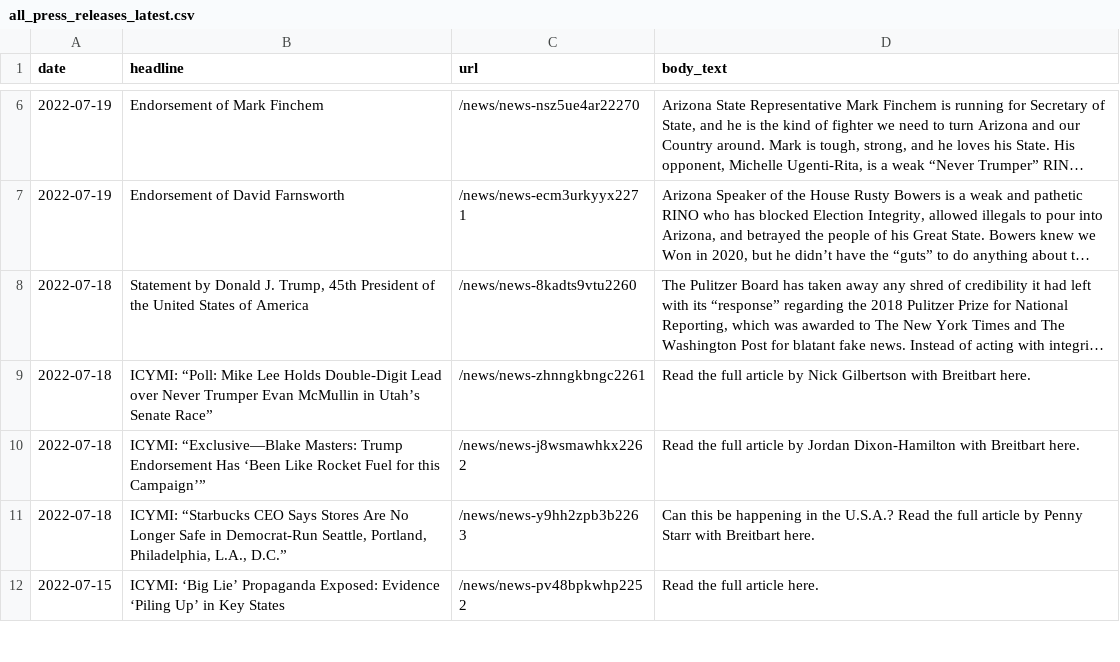
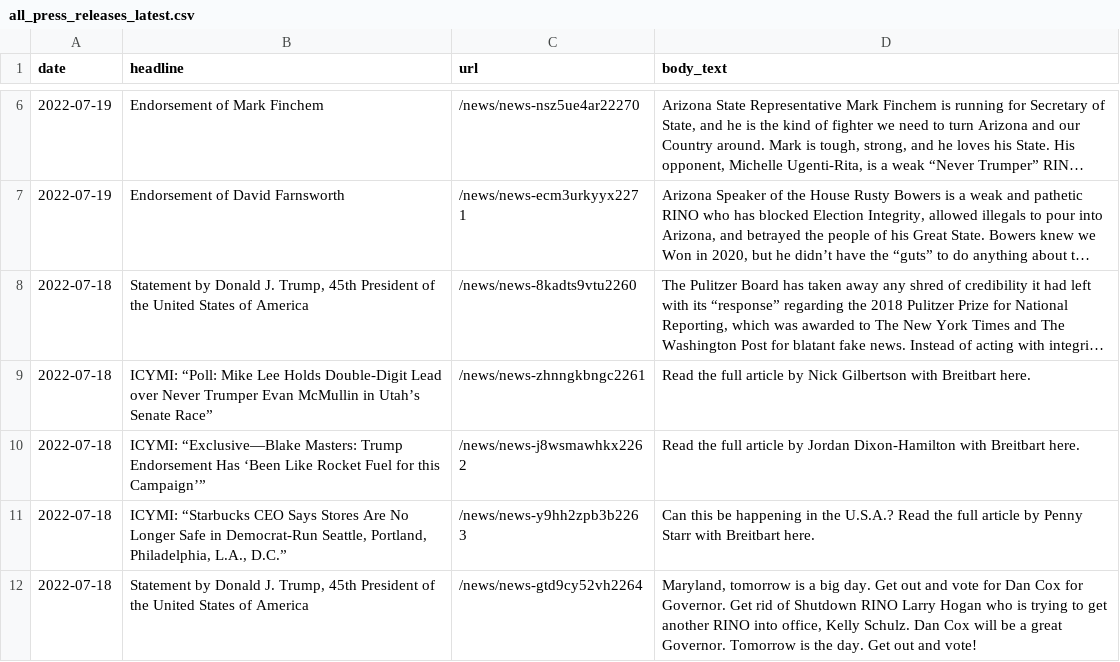
Before and after one commit to gridviz/trump-releases, a CSV file: data/processed/all_press_releases_latest.csv, drawn as a sheet; only a part is shown, gaps mark what is left out; the shorter side is filled out with more unchanged rows; long unchanged cells end in …; the diff covers the shown part only; the diff names each change by its address in the sheet, - before the commit and + after, or states it on an @@ line.

```diff
--- a/data/processed/all_press_releases_latest.csv
+++ b/data/processed/all_press_releases_latest.csv
+row 12: 2022-07-18 | Statement by Donald J. Trump, 45th President of the United States of America | /news/news-gtd9cy52vh2264 | Maryland, tomorrow is a big day. Get out and vote for Dan Cox for Governor. Get rid of Shutdown RINO Larry Hogan who is trying to get another RINO into office, Kelly Schulz. Dan Cox will be a great Governor. Tomorrow is the day. Get out and vote!
```
Also changed, not shown: 1 added row and 1 removed row elsewhere in this file, data/all_endorsements_urls.csv, 1 other file.
